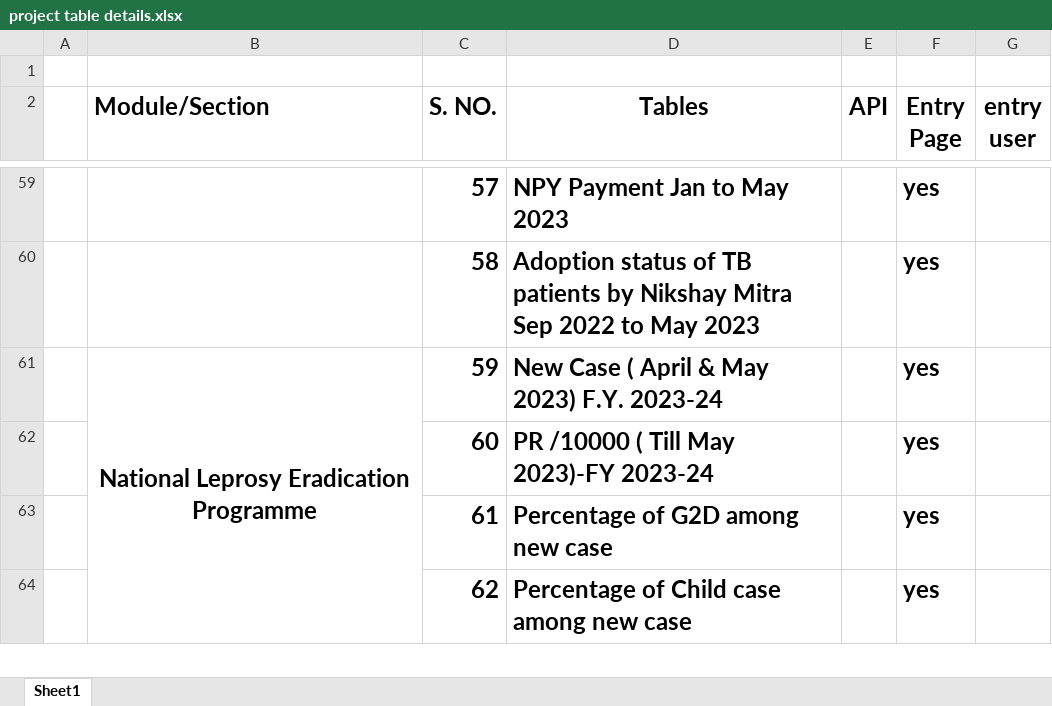
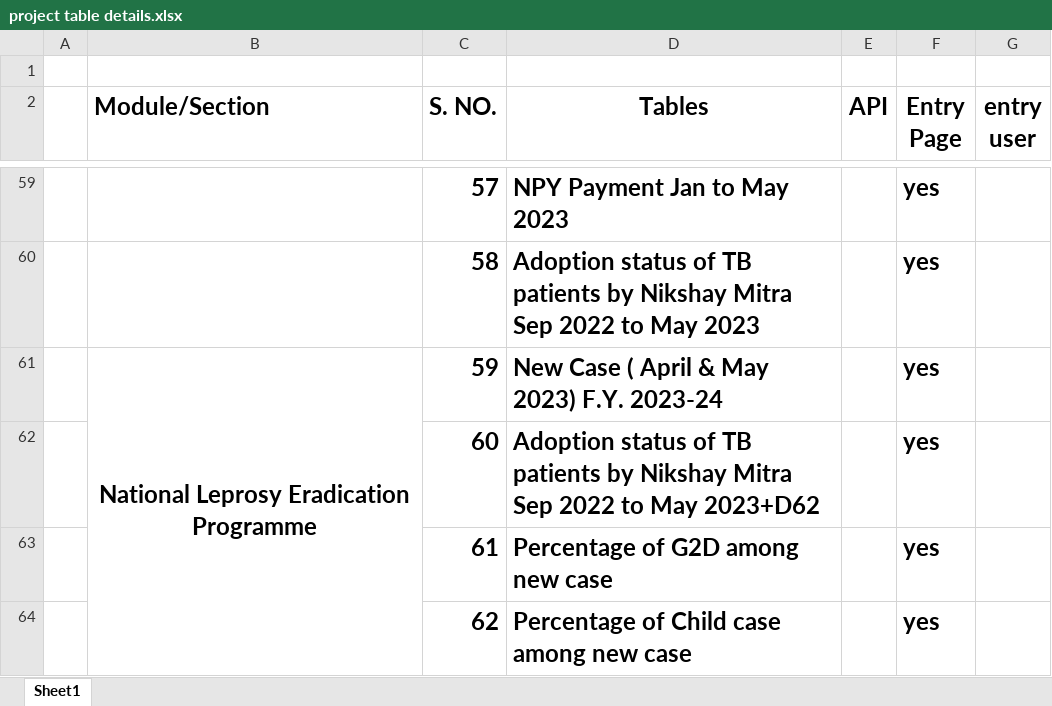
Before and after one commit to peeyush1512/schemes, an Excel workbook: OTHER FILES/project table details.xlsx, sheet Sheet1, drawn as a sheet; only a part is shown, gaps mark what is left out; values as stored, in another font and other column widths than the file's, no borders; the diff names each change by its address in the sheet, - before the commit and + after, or states it on an @@ line.

```diff
--- a/OTHER FILES/project table details.xlsx (sheet Sheet1)
+++ b/OTHER FILES/project table details.xlsx (sheet Sheet1)
-D62 (Tables): PR /10000 ( Till May 2023)-FY 2023-24
+D62 (Tables): Adoption status of TB patients by Nikshay Mitra Sep 2022 to May 2023+D62
```
Also changed, not shown: 18 other files.
